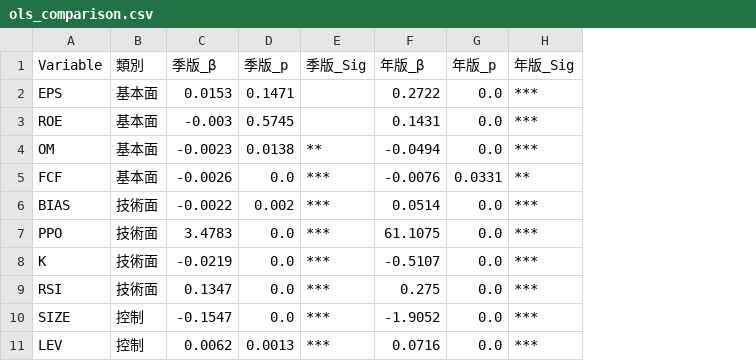
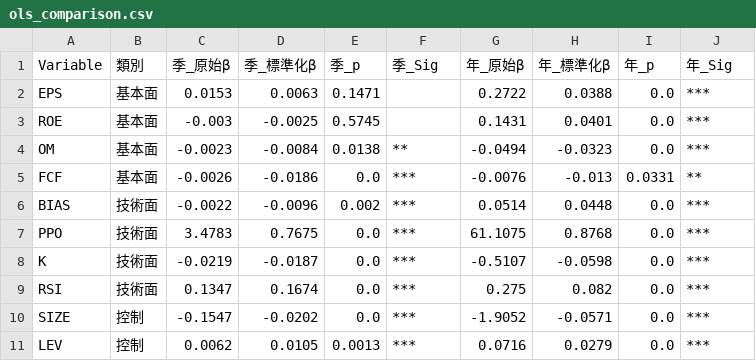
Before and after one commit to XinEnLin/tw-stock-return-horizon-analysis, a CSV file: ols_results/ols_comparison.csv, drawn as a sheet; addresses are those after the commit; the diff names each change by its address in the sheet, - before the commit and + after, or states it on an @@ line.

```diff
--- a/ols_results/ols_comparison.csv
+++ b/ols_results/ols_comparison.csv
+column D (季_標準化β), rows 2-11: 0.0063 | -0.0025 | -0.0084 | -0.0186 | -0.0096 | 0.7675 | -0.0187 | 0.1674 | -0.0202 | 0.0105
+column H (年_標準化β), rows 2-11: 0.0388 | 0.0401 | -0.0323 | -0.013 | 0.0448 | 0.8768 | -0.0598 | 0.082 | -0.0571 | 0.0279
-C1: 季版_β
+C1: 季_原始β
-E1: 季版_p
+E1: 季_p
-F1: 季版_Sig
+F1: 季_Sig
-G1: 年版_β
+G1: 年_原始β
-I1: 年版_p
+I1: 年_p
-J1: 年版_Sig
+J1: 年_Sig
```
Also changed, not shown: ols_results/ols_model_stats.csv, 6 other files.
